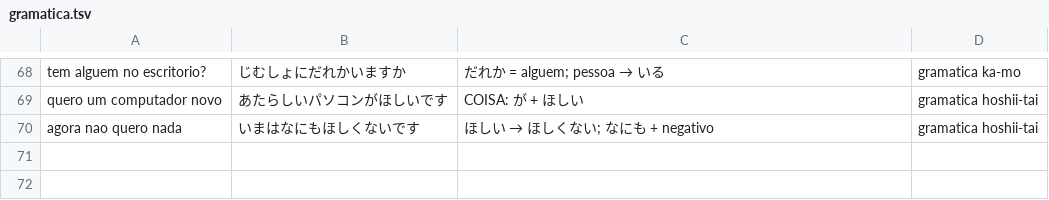
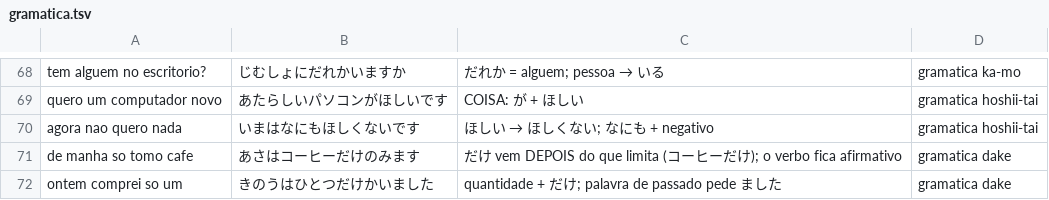
Before and after one commit to VinciusGoulart/japones-jlpt, a TSV file: progresso/gramatica.tsv, drawn as a sheet; only a part is shown, gaps mark what is left out.

```diff
--- a/progresso/gramatica.tsv
+++ b/progresso/gramatica.tsv
@@ -70 +70,3 @@ quero um computador novo	あたらしいパソコンがほしいです	COISA:
 agora nao quero nada	いまはなにもほしくないです	ほしい → ほしくない; なにも + negativo	gramatica hoshii-tai
+de manha so tomo cafe	あさはコーヒーだけのみます	だけ vem DEPOIS do que limita (コーヒーだけ); o verbo fica afirmativo	gramatica dake
+ontem comprei so um	きのうはひとつだけかいました	quantidade + だけ; palavra de passado pede ました	gramatica dake
```
Also changed, not shown: progresso/escrita.tsv, 4 other files.
